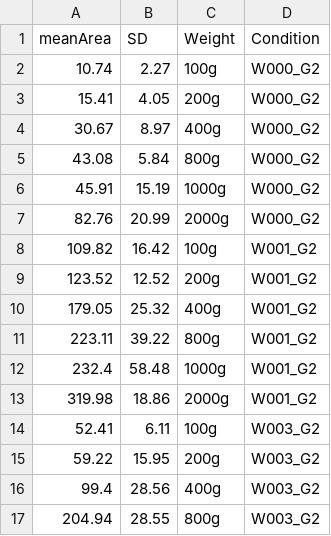
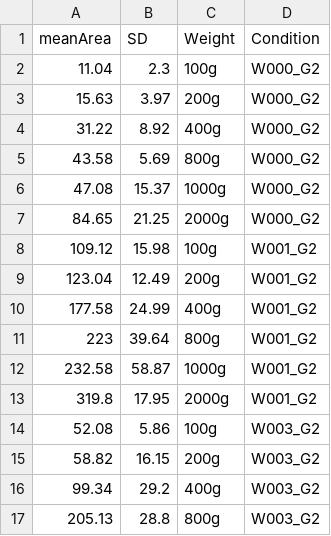
Before and after one commit to LRCFS/Fibre-Evidence_Shedding_washing-activities, a CSV file: Shedding_Fibre_Count.csv, drawn as a sheet; only a part is shown; the diff covers the shown part only.

```diff
--- a/Shedding_Fibre_Count.csv
+++ b/Shedding_Fibre_Count.csv
@@ -1,17 +1,17 @@
 meanArea,SD,Weight,Condition
-10.74,2.27,100g,W000_G2
-15.41,4.05,200g,W000_G2
-30.67,8.97,400g,W000_G2
-43.08,5.84,800g,W000_G2
-45.91,15.19,1000g,W000_G2
-82.76,20.99,2000g,W000_G2
-109.82,16.42,100g,W001_G2
-123.52,12.52,200g,W001_G2
-179.05,25.32,400g,W001_G2
-223.11,39.22,800g,W001_G2
-232.4,58.48,1000g,W001_G2
-319.98,18.86,2000g,W001_G2
-52.41,6.11,100g,W003_G2
-59.22,15.95,200g,W003_G2
-99.4,28.56,400g,W003_G2
-204.94,28.55,800g,W003_G2
+11.04,2.3,100g,W000_G2
+15.63,3.97,200g,W000_G2
+31.22,8.92,400g,W000_G2
+43.58,5.69,800g,W000_G2
+47.08,15.37,1000g,W000_G2
+84.65,21.25,2000g,W000_G2
+109.12,15.98,100g,W001_G2
+123.04,12.49,200g,W001_G2
+177.58,24.99,400g,W001_G2
+223,39.64,800g,W001_G2
+232.58,58.87,1000g,W001_G2
+319.8,17.95,2000g,W001_G2
+52.08,5.86,100g,W003_G2
+58.82,16.15,200g,W003_G2
+99.34,29.2,400g,W003_G2
+205.13,28.8,800g,W003_G2
```
Also changed, not shown: 6 added rows and 27 edited cells elsewhere in this file, 6 other files.
